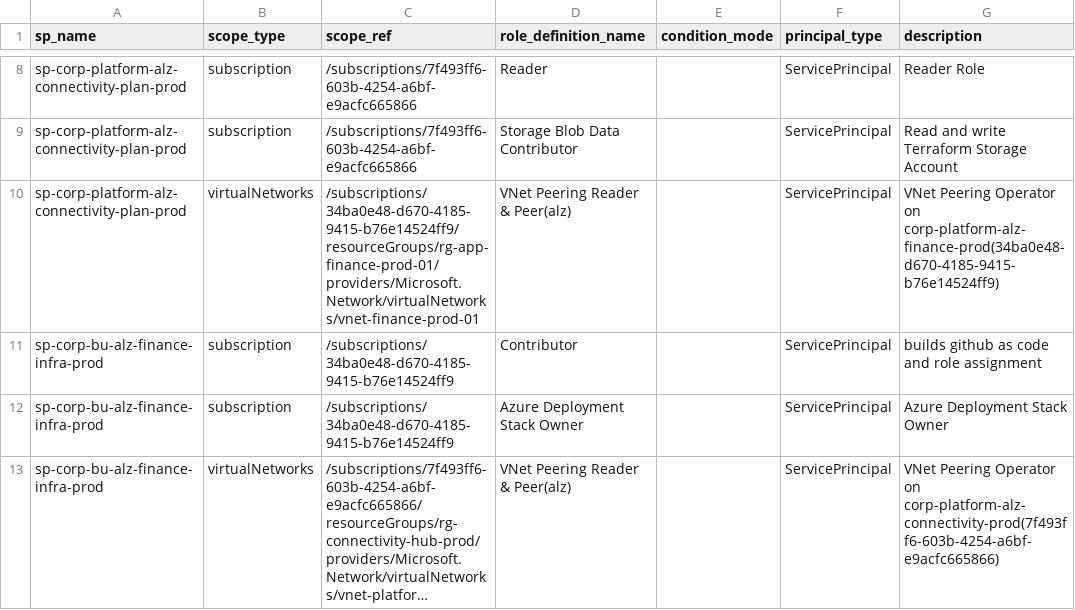
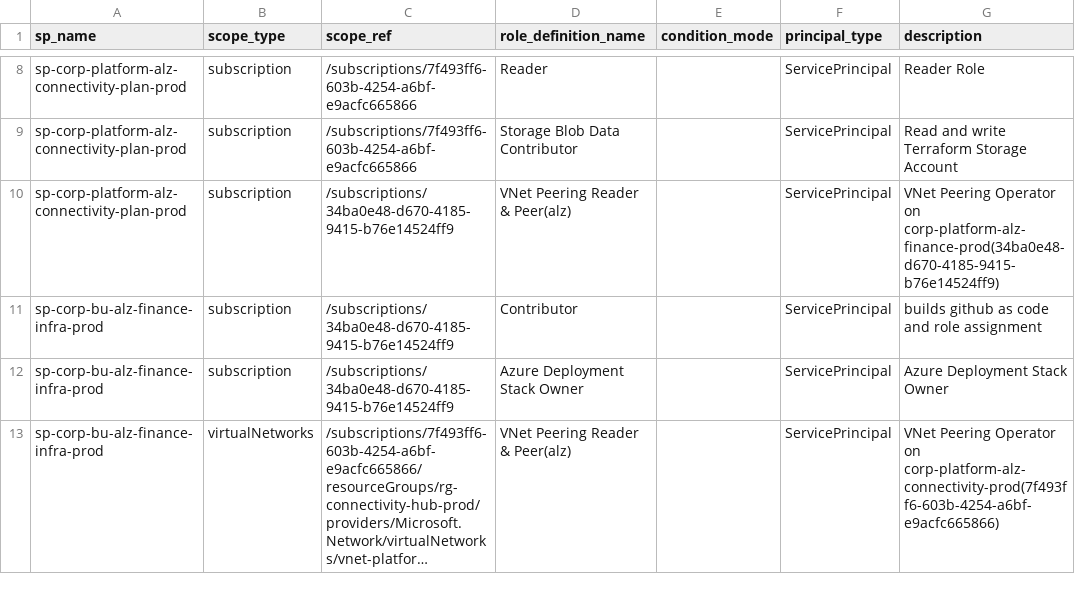
Before and after one commit to corp-techwithwu/corp-platform-github, a CSV file: infraascode/config/azure-identity/rbac.csv, drawn as a sheet; only a part is shown, gaps mark what is left out; long unchanged cells end in ….

Commit message:
fix: update

```diff
--- a/infraascode/config/azure-identity/rbac.csv
+++ b/infraascode/config/azure-identity/rbac.csv
@@ -9,3 +9,3 @@ sp-corp-platform-alz-connectivity-plan-prod,subscription,/subscriptions/7f493ff6
 sp-corp-platform-alz-connectivity-plan-prod,subscription,/subscriptions/7f493ff6-603b-4254-a6bf-e9acfc665866,Storage Blob Data Contributor,,ServicePrincipal,Read and write Terraform Storage Account
-sp-corp-platform-alz-connectivity-plan-prod,virtualNetworks,/subscriptions/34ba0e48-d670-4185-9415-b76e14524ff9/resourceGroups/rg-app-finance-prod-01/providers/Microsoft.Network/virtualNetworks/vnet-finance-prod-01,VNet Peering Reader & Peer(alz),,ServicePrincipal,VNet Peering Operator on corp-platform-alz-finance-prod(34ba0e48-d670-4185-9415-b76e14524ff9)
+sp-corp-platform-alz-connectivity-plan-prod,subscription,/subscriptions/34ba0e48-d670-4185-9415-b76e14524ff9,VNet Peering Reader & Peer(alz),,ServicePrincipal,VNet Peering Operator on corp-platform-alz-finance-prod(34ba0e48-d670-4185-9415-b76e14524ff9)
 sp-corp-bu-alz-finance-infra-prod,subscription,/subscriptions/34ba0e48-d670-4185-9415-b76e14524ff9,Contributor,,ServicePrincipal,builds github as code and role assignment
```
